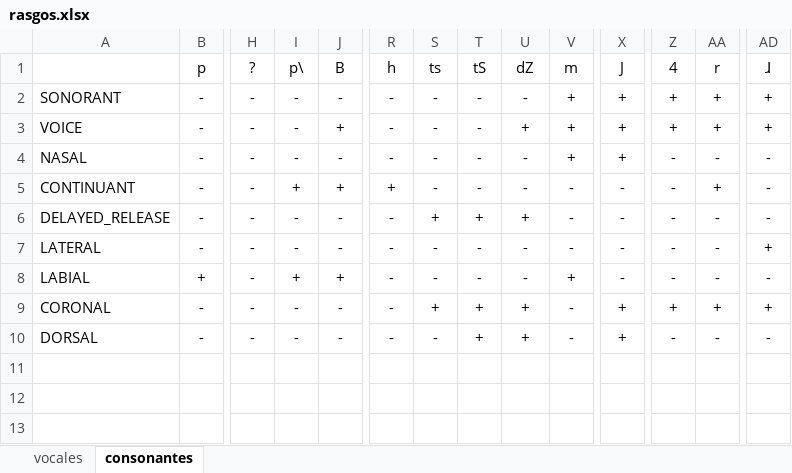
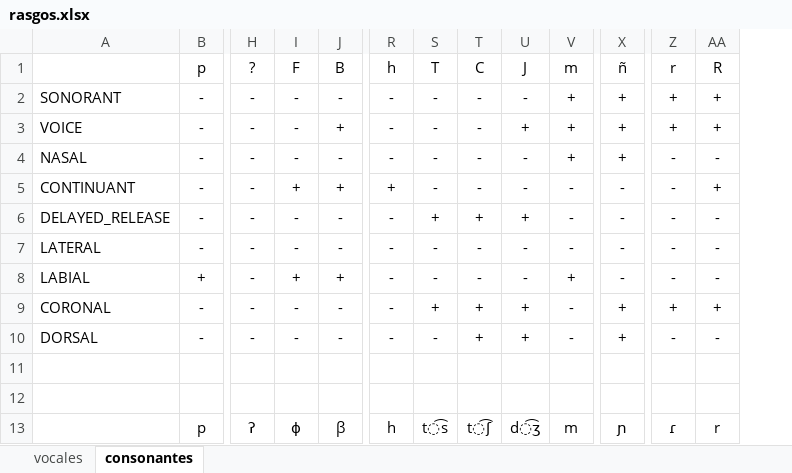
Before and after one commit to erngarcia/linguistica, an Excel workbook: res/rasgos.xlsx, sheet consonantes, drawn as a sheet; only a part is shown, gaps mark what is left out; values as stored, in another font and other column widths than the file's, no borders; removed rows and columns are numbered as before the commit, all else as after; rows hold the shown columns only; the diff names each change by its address in the sheet, - before the commit and + after, or states it on an @@ line.

```diff
--- a/res/rasgos.xlsx (sheet consonantes)
+++ b/res/rasgos.xlsx (sheet consonantes)
-column AD, rows 1-10: ɺ | + | + | - | - | - | + | - | + | -
-I1: p\
+I1: F
-S1: ts
+S1: T
-T1: tS
+T1: C
-U1: dZ
+U1: J
-X1: J
+X1: ñ
-Z1: 4
+Z1: r
-AA1: r
+AA1: R
+row 11: (empty)
+row 12: (empty)
+row 13:  | p | ʔ | ɸ | β | h | t͡s | t͡ʃ | d͡ʒ | m | ɲ | ɾ | r
```
Also changed, not shown: sheet vocales, res/listasswadesh.xlsx.
